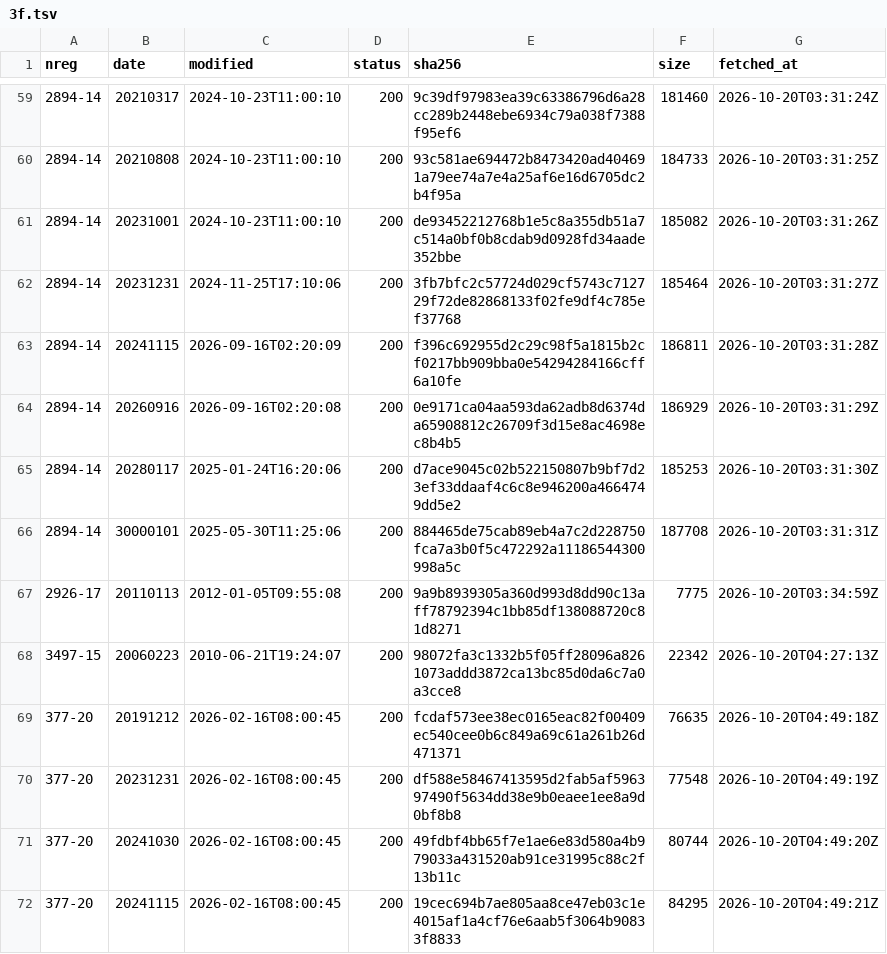
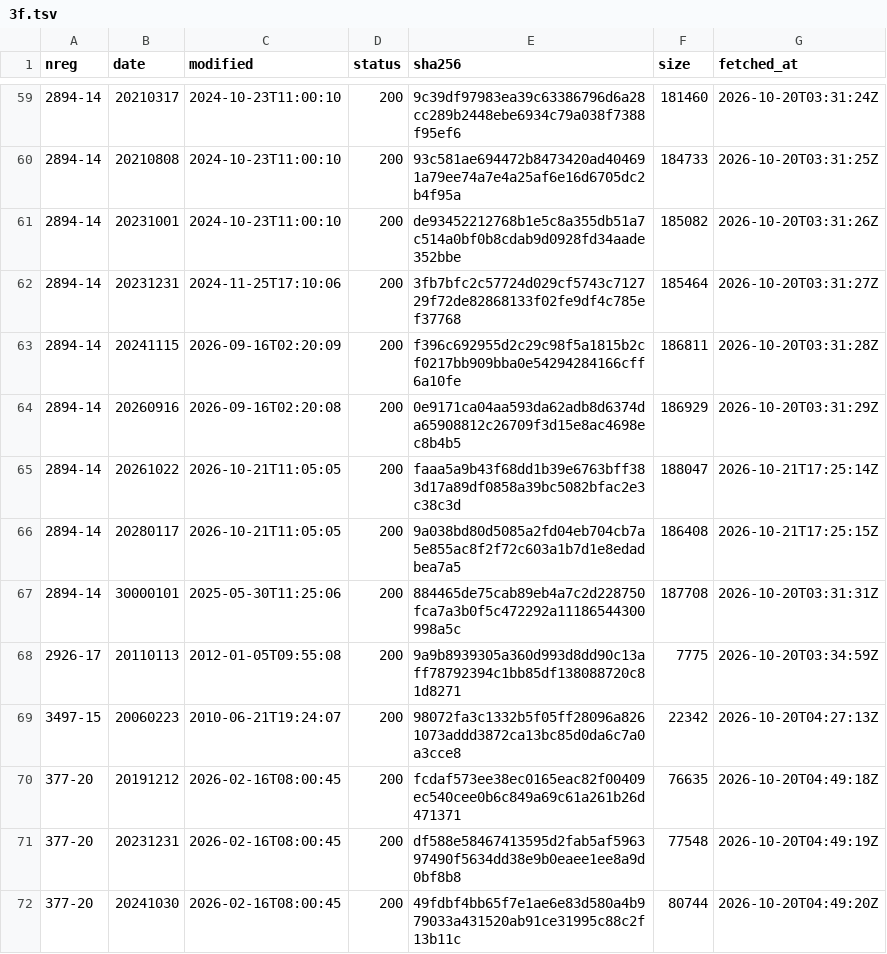
Before and after one commit to chelokot/legalize-ua, a TSV file: raw/manifest/3f.tsv, drawn as a sheet; only a part is shown, gaps mark what is left out; the shorter side is filled out with more unchanged rows.

```diff
--- a/raw/manifest/3f.tsv
+++ b/raw/manifest/3f.tsv
@@ -64,3 +64,4 @@ nreg	date	modified	status	sha256	size	fetched_at
 2894-14	20260916	2026-09-16T02:20:08	200	0e9171ca04aa593da62adb8d6374da65908812c26709f3d15e8ac4698ec8b4b5	186929	2026-10-20T03:31:29Z
-2894-14	20280117	2025-01-24T16:20:06	200	d7ace9045c02b522150807b9bf7d23ef33ddaaf4c6c8e946200a4664749dd5e2	185253	2026-10-20T03:31:30Z
+2894-14	20261022	2026-10-21T11:05:05	200	faaa5a9b43f68dd1b39e6763bff383d17a89df0858a39bc5082bfac2e3c38c3d	188047	2026-10-21T17:25:14Z
+2894-14	20280117	2026-10-21T11:05:05	200	9a038bd80d5085a2fd04eb704cb7a5e855ac8f2f72c603a1b7d1e8edadbea7a5	186408	2026-10-21T17:25:15Z
 2894-14	30000101	2025-05-30T11:25:06	200	884465de75cab89eb4a7c2d228750fca7a3b0f5c472292a11186544300998a5c	187708	2026-10-20T03:31:31Z
```
Also changed, not shown: raw/manifest/29.tsv, raw/manifest/7c.tsv, 13 other files.
